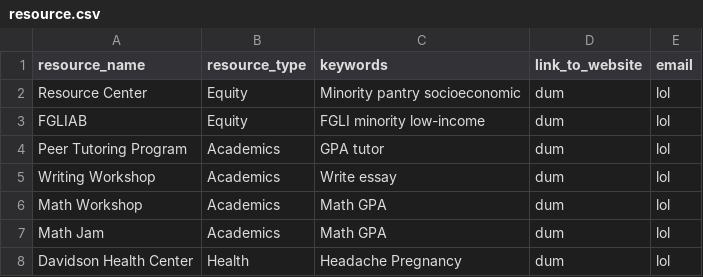
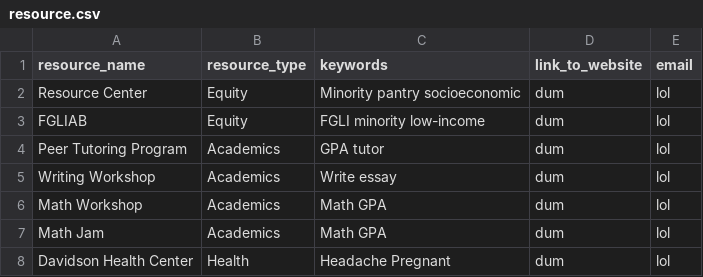
Before and after one commit to Romani20/resource-generator, a CSV file: resource.csv, drawn as a sheet; the diff names each change by its address in the sheet, - before the commit and + after, or states it on an @@ line.

Commit message:
Make keywords space separated to parse as json object

```diff
--- a/resource.csv
+++ b/resource.csv
-C8 (keywords): Headache Pregnancy
+C8 (keywords): Headache Pregnant
```
